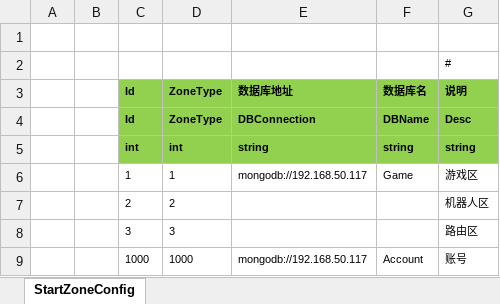
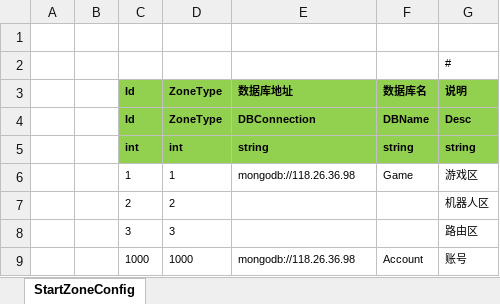
Before and after one commit to longxin0802/ET, an Excel workbook: Packages/cn.etetet.statesync/Excel/StartConfig/Localhost/StartZoneConfig@s.xlsx, sheet StartZoneConfig, drawn as a sheet; values as stored, in another font and other column widths than the file's, no borders; the diff names each change by its address in the sheet, - before the commit and + after, or states it on an @@ line.

```diff
--- a/Packages/cn.etetet.statesync/Excel/StartConfig/Localhost/StartZoneConfig@s.xlsx (sheet StartZoneConfig)
+++ b/Packages/cn.etetet.statesync/Excel/StartConfig/Localhost/StartZoneConfig@s.xlsx (sheet StartZoneConfig)
-E6: mongodb://192.168.50.117
+E6: mongodb://118.26.36.98
-E9: mongodb://192.168.50.117
+E9: mongodb://118.26.36.98
```
Also changed, not shown: 7 other files.
